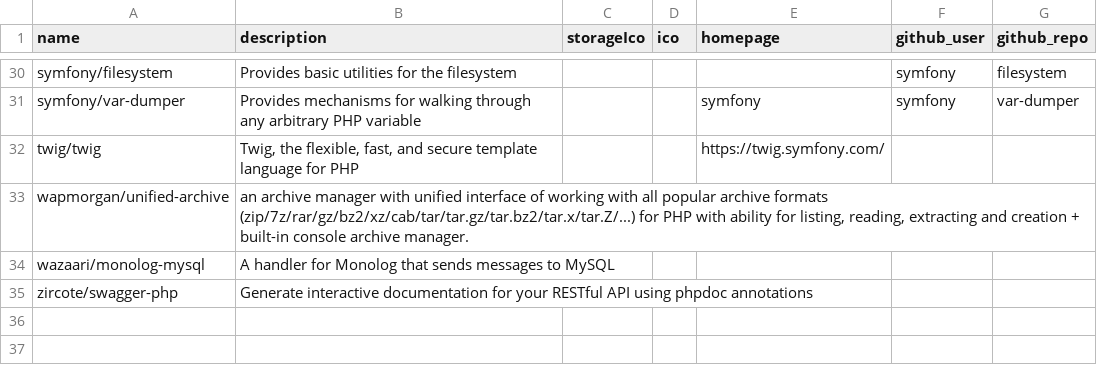
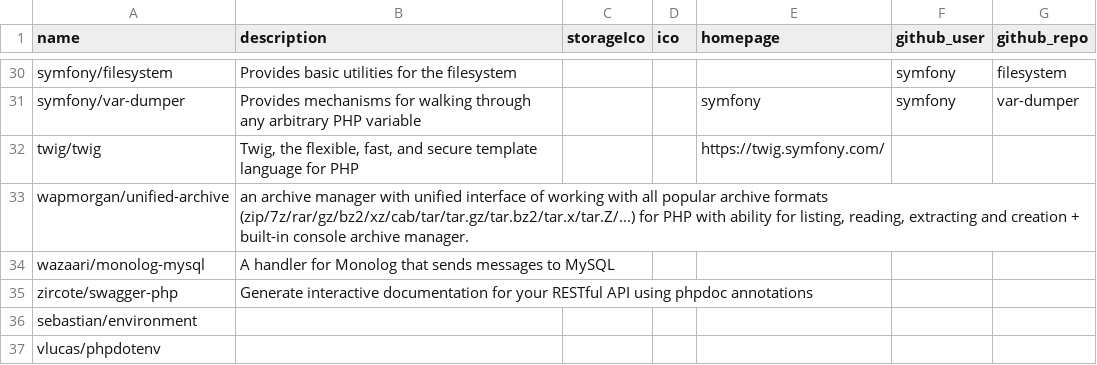
Before and after one commit to langnang/posts, a CSV file: _data/dependencies/composer_packages.csv, drawn as a sheet; only a part is shown, gaps mark what is left out; the diff names each change by its address in the sheet, - before the commit and + after, or states it on an @@ line.

Commit message:
Update composer_packages.csv

```diff
--- a/_data/dependencies/composer_packages.csv
+++ b/_data/dependencies/composer_packages.csv
+row 36: sebastian/environment
+row 37: vlucas/phpdotenv
```
